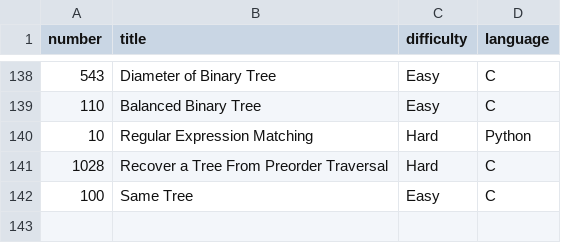
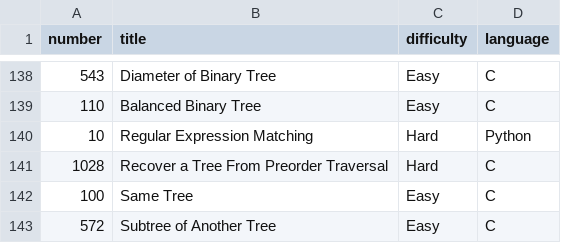
Before and after one commit to Hari-preetham-B/LEET_CODE, a CSV file: problems.csv, drawn as a sheet; only a part is shown, gaps mark what is left out; the diff names each change by its address in the sheet, - before the commit and + after, or states it on an @@ line.

Commit message:
Add problem 'Subtree of Another Tree' to CSV

```diff
--- a/problems.csv
+++ b/problems.csv
+row 143: 572 | Subtree of Another Tree | Easy | C
```
